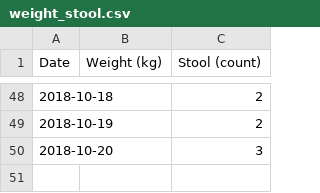
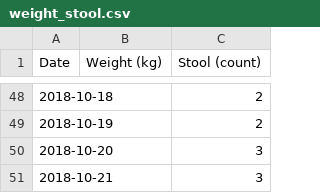
Before and after one commit to nosarthur/feeding, a CSV file: data/weight_stool.csv, drawn as a sheet; only a part is shown, gaps mark what is left out.

```diff
--- a/data/weight_stool.csv
+++ b/data/weight_stool.csv
@@ -50 +50,2 @@ Date,Weight (kg),Stool (count)
 2018-10-20,,3
+2018-10-21,,3
```
Also changed, not shown: data/feed.csv, 1 other file.
